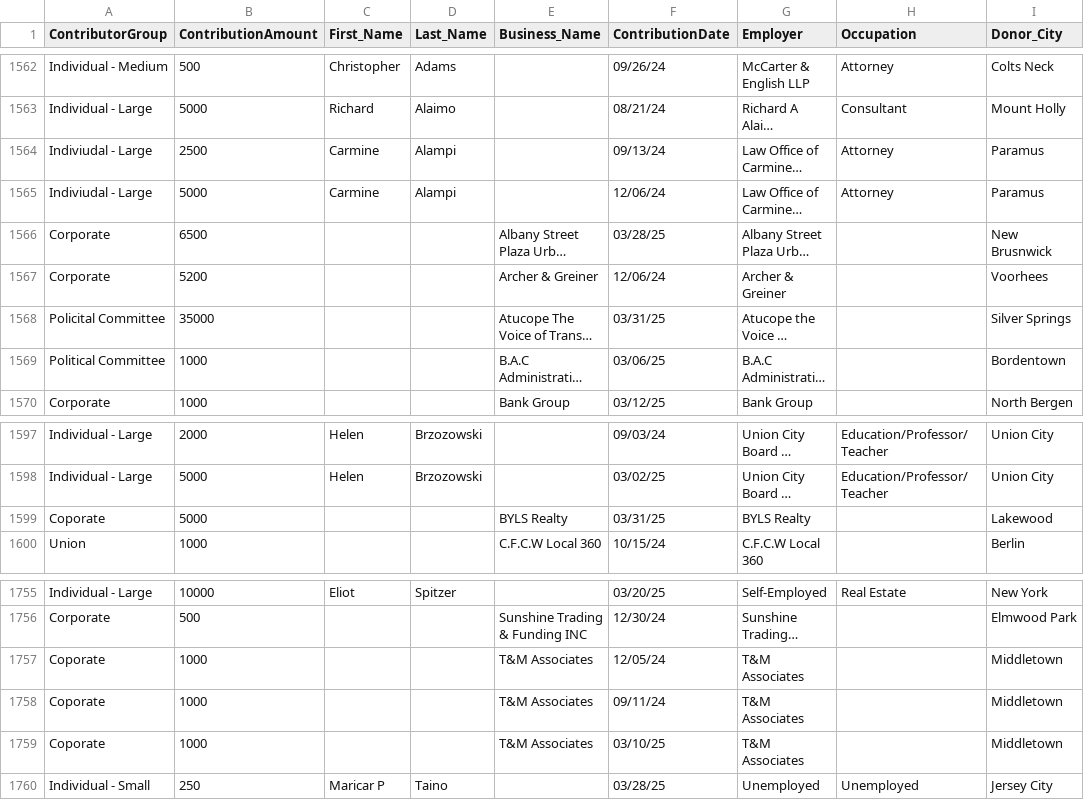
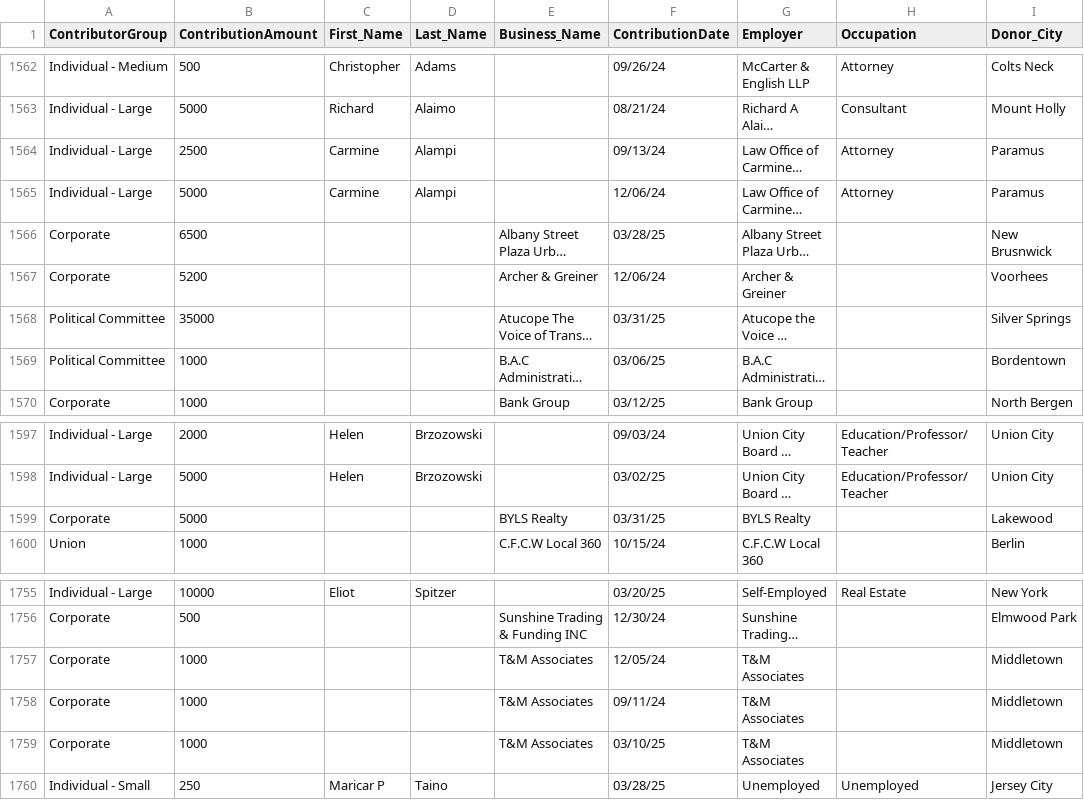
Before and after one commit to koensantos/ali_pay2play_website, a CSV file: backend/cleaning_scripts/output/Jim_McGreevey_combined_contributions.csv, drawn as a sheet; only a part is shown, gaps mark what is left out; long unchanged cells end in …; the diff names each change by its address in the sheet, - before the commit and + after, or states it on an @@ line.

Commit message:
fixing errors on database

```diff
--- a/backend/cleaning_scripts/output/Jim_McGreevey_combined_contributions.csv
+++ b/backend/cleaning_scripts/output/Jim_McGreevey_combined_contributions.csv
-A1564:A1565 (ContributorGroup): Indiviudal - Large
+A1564:A1565 (ContributorGroup): Individual - Large
-A1568 (ContributorGroup): Policital Committee
+A1568 (ContributorGroup): Political Committee
-A1599 (ContributorGroup): Coporate
+A1599 (ContributorGroup): Corporate
-A1757:A1759 (ContributorGroup): Coporate
+A1757:A1759 (ContributorGroup): Corporate
```
